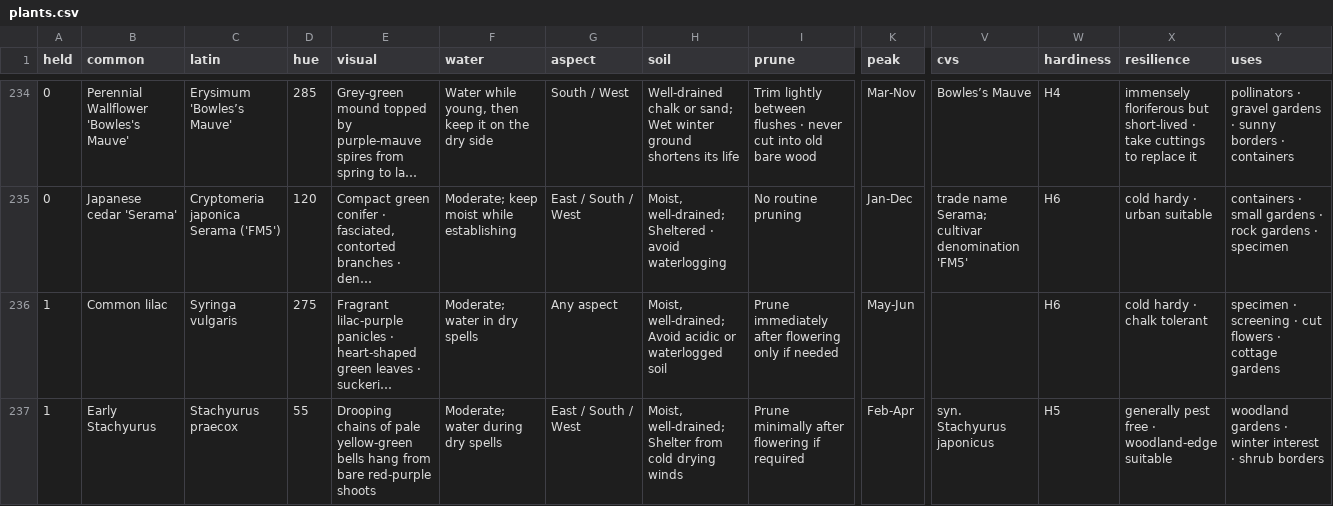
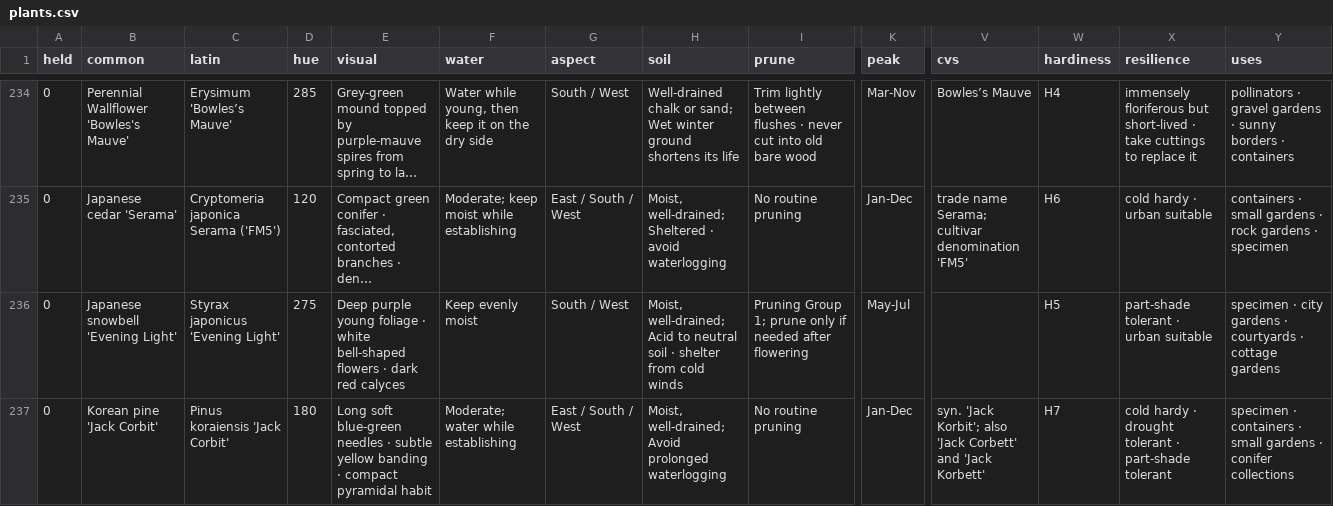
Before and after one commit to oscarhurman39-sys/Timber, a CSV file: plants.csv, drawn as a sheet; only a part is shown, gaps mark what is left out; the shorter side is filled out with more unchanged rows; long unchanged cells end in …; rows hold the shown columns only; the diff covers the shown part only; the diff names each change by its address in the sheet, - before the commit and + after, or states it on an @@ line.

```diff
--- a/plants.csv
+++ b/plants.csv
+row 236: 0 | Japanese snowbell 'Evening Light' | Styrax japonicus 'Evening Light' | 275 | Deep purple young foliage · white bell-shaped flowers · dark red calyces | Keep evenly moist | South / West | Moist, well-drained; Acid to neutral soil · shelter from cold winds | Pruning Group 1; prune only if needed after flowering | May-Jul |  | H5 | part-shade tolerant · urban suitable | specimen · city gardens · courtyards · cottage gardens
+row 237: 0 | Korean pine 'Jack Corbit' | Pinus koraiensis 'Jack Corbit' | 180 | Long soft blue-green needles · subtle yellow banding · compact pyramidal habit | Moderate; water while establishing | East / South / West | Moist, well-drained; Avoid prolonged waterlogging | No routine pruning | Jan-Dec | syn. 'Jack Korbit'; also 'Jack Corbett' and 'Jack Korbett' | H7 | cold hardy · drought tolerant · part-shade tolerant | specimen · containers · small gardens · conifer collections
```
Also changed, not shown: 1 added row elsewhere in this file, 16 other files.
